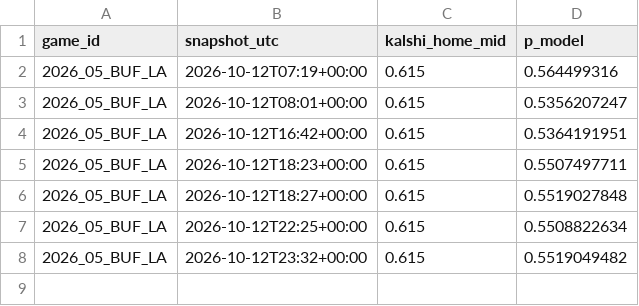
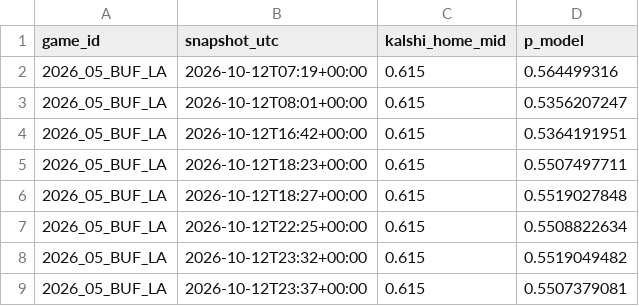
Before and after one commit to AlfredoMend/nfl-edge-board, a CSV file: data/clv_log.csv, drawn as a sheet.

```diff
--- a/data/clv_log.csv
+++ b/data/clv_log.csv
@@ -8 +8,2 @@ game_id,snapshot_utc,kalshi_home_mid,p_model
 2026_05_BUF_LA,2026-10-12T23:32+00:00,0.615,0.5519049482
+2026_05_BUF_LA,2026-10-12T23:37+00:00,0.615,0.5507379081
```
Also changed, not shown: data/kalshi_history.csv, 8 other files.
